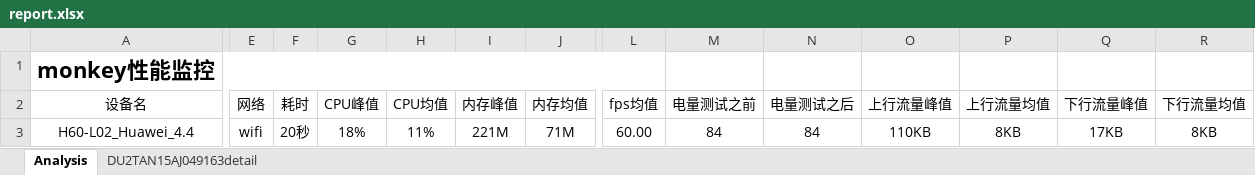
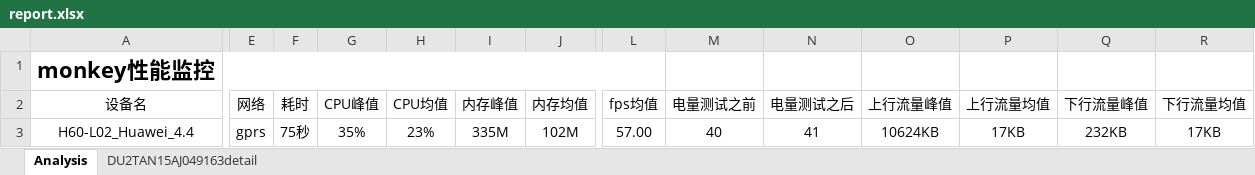
Before and after one commit to Louis-me/monkeyTest, an Excel workbook: report.xlsx, sheet Analysis, drawn as a sheet; only a part is shown, gaps mark what is left out; values as stored, in another font and other column widths than the file's, no borders; the diff names each change by its address in the sheet, - before the commit and + after, or states it on an @@ line.

```diff
--- a/report.xlsx (sheet Analysis)
+++ b/report.xlsx (sheet Analysis)
-E3 (网络): wifi
+E3 (网络): gprs
-F3 (耗时): 20秒
+F3 (耗时): 75秒
-G3 (CPU峰值): 18%
+G3 (CPU峰值): 35%
-H3 (CPU均值): 11%
+H3 (CPU均值): 23%
-I3 (内存峰值): 221M
+I3 (内存峰值): 335M
-J3 (内存均值): 71M
+J3 (内存均值): 102M
-L3 (fps均值): 60.00
+L3 (fps均值): 57.00
-M3 (电量测试之前): 84
+M3 (电量测试之前): 40
-N3 (电量测试之后): 84
+N3 (电量测试之后): 41
-O3 (上行流量峰值): 110KB
+O3 (上行流量峰值): 10624KB
-P3 (上行流量均值): 8KB
+P3 (上行流量均值): 17KB
-Q3 (下行流量峰值): 17KB
+Q3 (下行流量峰值): 232KB
-R3 (下行流量均值): 8KB
+R3 (下行流量均值): 17KB
```
Also changed, not shown: sheet DU2TAN15AJ049163detail, charts or pictures, 3 other files.
